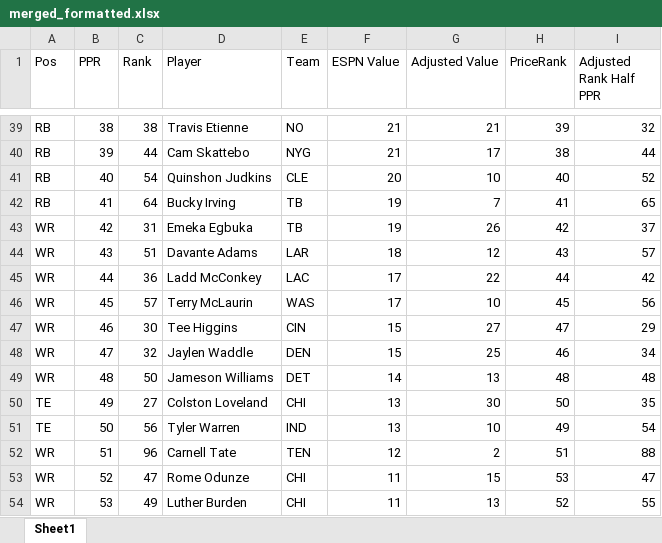
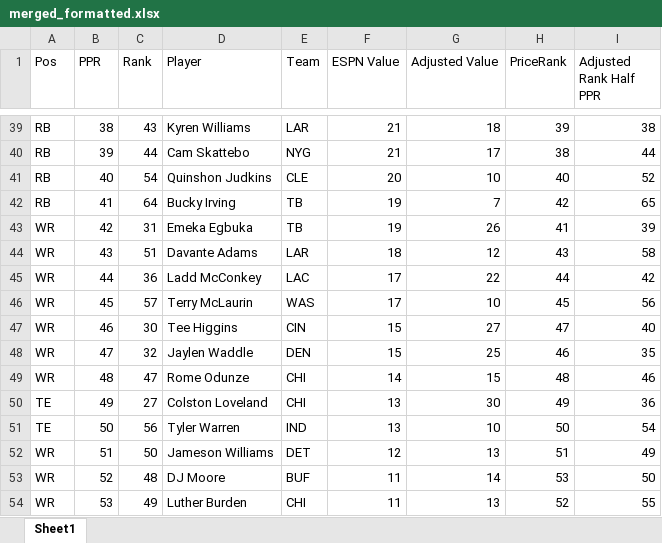
Before and after one commit to dsegundo2/RankingsDiff, an Excel workbook: frontend/public/data/2026/espn/merged_formatted.xlsx, sheet Sheet1, drawn as a sheet; only a part is shown, gaps mark what is left out; values as stored, in another font and other column widths than the file's, no cell formats; the diff covers the shown part only; the diff names each change by its address in the sheet, - before the commit and + after, or states it on an @@ line.

```diff
--- a/frontend/public/data/2026/espn/merged_formatted.xlsx (sheet Sheet1)
+++ b/frontend/public/data/2026/espn/merged_formatted.xlsx (sheet Sheet1)
-C39 (Rank): 38
+C39 (Rank): 43
-D39 (Player): Travis Etienne
+D39 (Player): Kyren Williams
-E39 (Team): NO
+E39 (Team): LAR
-G39 (Adjusted Value): 21
+G39 (Adjusted Value): 18
-I39 (Adjusted Rank Half PPR): 32
+I39 (Adjusted Rank Half PPR): 38
-H42 (PriceRank): 41
+H42 (PriceRank): 42
-H43 (PriceRank): 42
+H43 (PriceRank): 41
-I43 (Adjusted Rank Half PPR): 37
+I43 (Adjusted Rank Half PPR): 39
-I44 (Adjusted Rank Half PPR): 57
+I44 (Adjusted Rank Half PPR): 58
-I47 (Adjusted Rank Half PPR): 29
+I47 (Adjusted Rank Half PPR): 40
-I48 (Adjusted Rank Half PPR): 34
+I48 (Adjusted Rank Half PPR): 35
-C49 (Rank): 50
+C49 (Rank): 47
-D49 (Player): Jameson Williams
+D49 (Player): Rome Odunze
-E49 (Team): DET
+E49 (Team): CHI
-G49 (Adjusted Value): 13
+G49 (Adjusted Value): 15
-I49 (Adjusted Rank Half PPR): 48
+I49 (Adjusted Rank Half PPR): 46
-H50 (PriceRank): 50
+H50 (PriceRank): 49
-I50 (Adjusted Rank Half PPR): 35
+I50 (Adjusted Rank Half PPR): 36
-H51 (PriceRank): 49
+H51 (PriceRank): 50
-C52 (Rank): 96
+C52 (Rank): 50
-D52 (Player): Carnell Tate
+D52 (Player): Jameson Williams
-E52 (Team): TEN
+E52 (Team): DET
-G52 (Adjusted Value): 2
+G52 (Adjusted Value): 13
-I52 (Adjusted Rank Half PPR): 88
+I52 (Adjusted Rank Half PPR): 49
-C53 (Rank): 47
+C53 (Rank): 48
-D53 (Player): Rome Odunze
+D53 (Player): DJ Moore
-E53 (Team): CHI
+E53 (Team): BUF
-G53 (Adjusted Value): 15
+G53 (Adjusted Value): 14
-I53 (Adjusted Rank Half PPR): 47
+I53 (Adjusted Rank Half PPR): 50
```
Also changed, not shown: 5 added rows, 4 removed rows and 793 edited cells elsewhere in this sheet, cell formats, frontend/public/data/2026/fpros/fpros_merged_formatted.xlsx, 12 other files.
